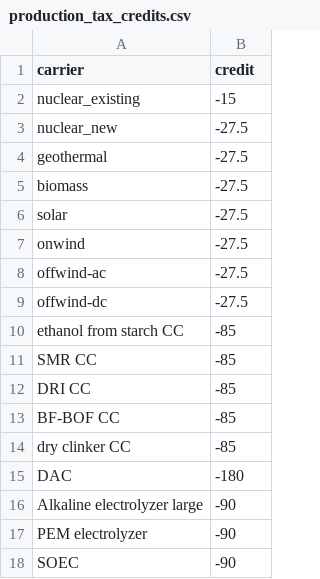
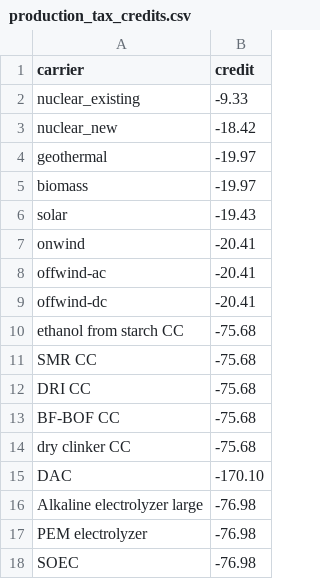
Before and after one commit to open-energy-transition/efuels-supply-potentials, a CSV file: data/tax_credits/production_tax_credits.csv, drawn as a sheet.

Commit message:
Remove electrolyzers tax credits from config files, new discount rate and levelized tax credits (#104)
* Remove electrolyzers tax credits from config files, new discount rates and levelized tax credits

* Add release notes

* update submodule head

* Switch back to 7% discount rate, adapt tax credits to reflect different discount rates for different technologies

* Update release notes

* set 10% discount rate for DAC, electrolyzers, and Fischer-Tropsch

---------

Co-authored-by: Yerbol-Akhmetov <yerbol.akhmetov.93@gmail.com>

```diff
--- a/data/tax_credits/production_tax_credits.csv
+++ b/data/tax_credits/production_tax_credits.csv
@@ -1,18 +1,18 @@
 carrier,credit
-nuclear_existing,-15
-nuclear_new,-27.5
-geothermal,-27.5
-biomass,-27.5
-solar,-27.5
-onwind,-27.5
-offwind-ac,-27.5
-offwind-dc,-27.5
-ethanol from starch CC,-85
-SMR CC,-85
-DRI CC,-85
-BF-BOF CC,-85
-dry clinker CC,-85
-DAC,-180
-Alkaline electrolyzer large,-90
-PEM electrolyzer,-90
-SOEC,-90
+nuclear_existing,-9.33
+nuclear_new,-18.42
+geothermal,-19.97
+biomass,-19.97
+solar,-19.43
+onwind,-20.41
+offwind-ac,-20.41
+offwind-dc,-20.41
+ethanol from starch CC,-75.68
+SMR CC,-75.68
+DRI CC,-75.68
+BF-BOF CC,-75.68
+dry clinker CC,-75.68
+DAC,-170.10
+Alkaline electrolyzer large,-76.98
+PEM electrolyzer,-76.98
+SOEC,-76.98
```
Also changed, not shown: 10 other files.
